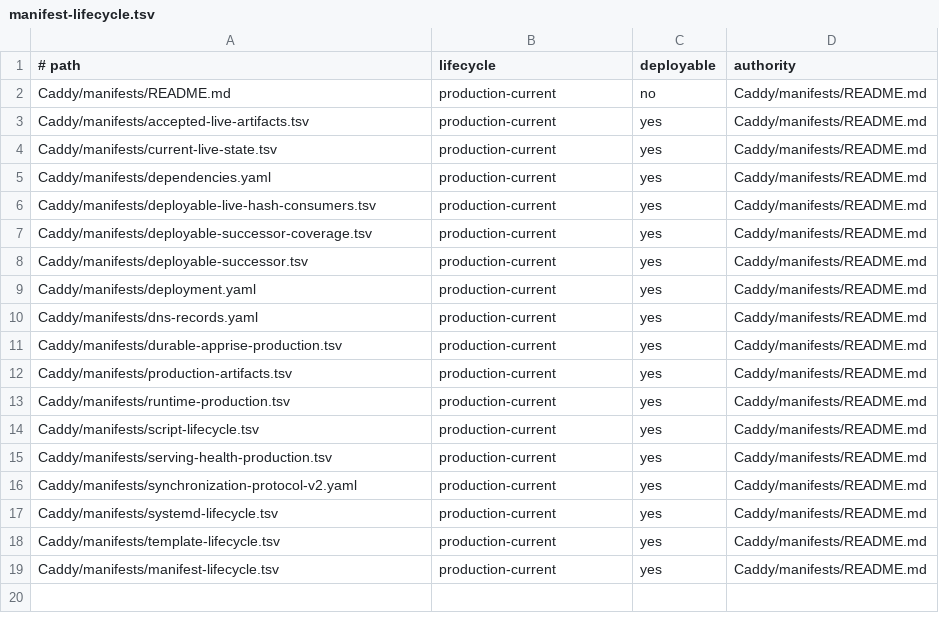
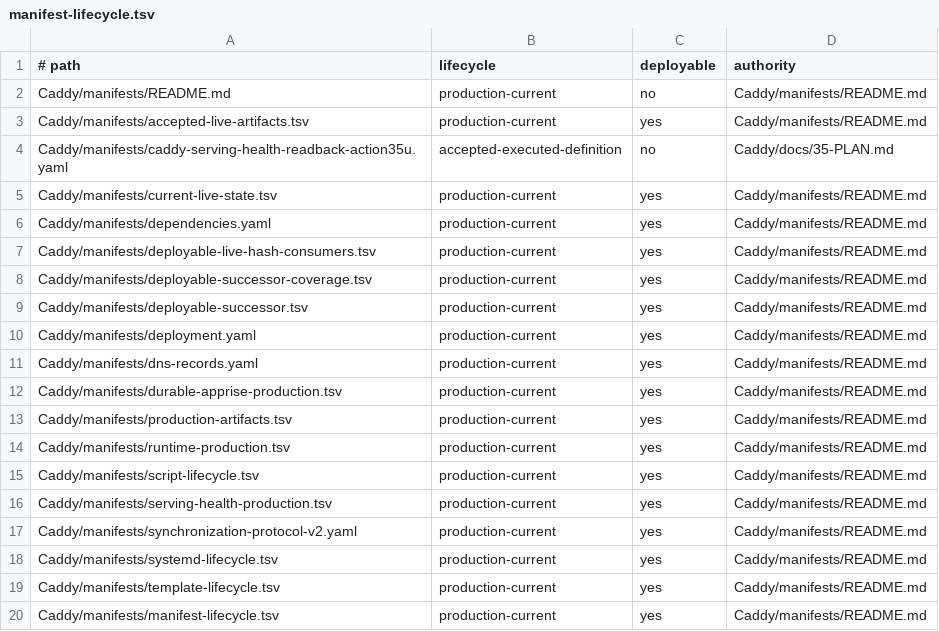
Before and after one commit to Racerx323/homelab-server-configs, a TSV file: Caddy/manifests/manifest-lifecycle.tsv, drawn as a sheet; the diff names each change by its address in the sheet, - before the commit and + after, or states it on an @@ line.

```diff
--- a/Caddy/manifests/manifest-lifecycle.tsv
+++ b/Caddy/manifests/manifest-lifecycle.tsv
+row 4: Caddy/manifests/caddy-serving-health-readback-action35u.yaml | accepted-executed-definition | no | Caddy/docs/35-PLAN.md
```
Also changed, not shown: Caddy/manifests/script-lifecycle.tsv, deployment-streams.tsv, 11 other files.
